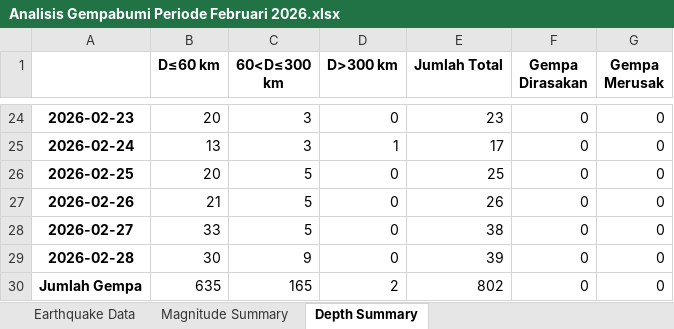
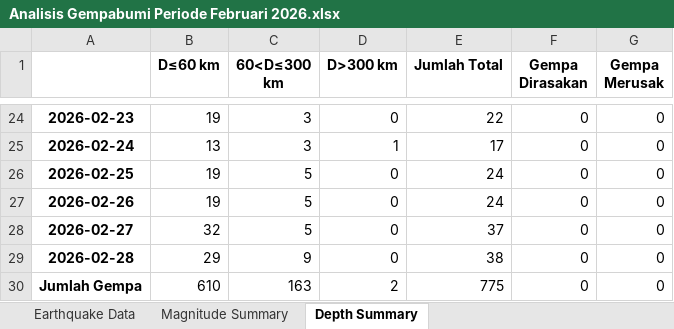
Before and after one commit to zilulazny/Pengolahan, an Excel workbook: Februari 2026/Analisis Gempabumi Periode Februari 2026.xlsx, sheet Depth Summary, drawn as a sheet; only a part is shown, gaps mark what is left out; values as stored, in another font and other column widths than the file's, no borders; charts and pictures not drawn; the diff covers the shown part only; the diff names each change by its address in the sheet, - before the commit and + after, or states it on an @@ line.

```diff
--- a/Februari 2026/Analisis Gempabumi Periode Februari 2026.xlsx (sheet Depth Summary)
+++ b/Februari 2026/Analisis Gempabumi Periode Februari 2026.xlsx (sheet Depth Summary)
-B24 (D≤60 km): 20
+B24 (D≤60 km): 19
-E24 (Jumlah Total): 23
+E24 (Jumlah Total): 22
-B26 (D≤60 km): 20
+B26 (D≤60 km): 19
-E26 (Jumlah Total): 25
+E26 (Jumlah Total): 24
-B27 (D≤60 km): 21
+B27 (D≤60 km): 19
-E27 (Jumlah Total): 26
+E27 (Jumlah Total): 24
-B28 (D≤60 km): 33
+B28 (D≤60 km): 32
-E28 (Jumlah Total): 38
+E28 (Jumlah Total): 37
-B29 (D≤60 km): 30
+B29 (D≤60 km): 29
-E29 (Jumlah Total): 39
+E29 (Jumlah Total): 38
-B30 (D≤60 km): 635
+B30 (D≤60 km): 610
-C30 (60<D≤300 km): 165
+C30 (60<D≤300 km): 163
-E30 (Jumlah Total): 802
+E30 (Jumlah Total): 775
```
Also changed, not shown: 31 edited cells elsewhere in this sheet, sheet Earthquake Data, sheet Magnitude Summary, charts or pictures, Februari 2026/Data Gempabumi Periode Februari 2026.xlsx, dirasakan.xlsx, 34 other files.
